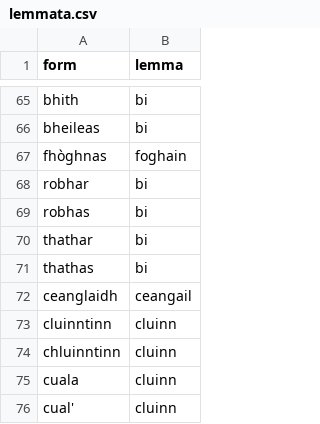
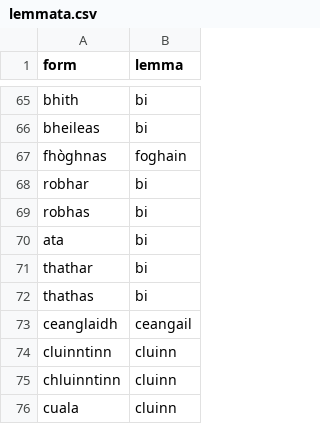
Before and after one commit to colinbatchelor/gd_tools, a CSV file: src/gd_tools/resources/lemmata.csv, drawn as a sheet; only a part is shown, gaps mark what is left out; the shorter side is filled out with more unchanged rows; the diff names each change by its address in the sheet, - before the commit and + after, or states it on an @@ line.

```diff
--- a/src/gd_tools/resources/lemmata.csv
+++ b/src/gd_tools/resources/lemmata.csv
+row 70: ata | bi
```
Also changed, not shown: src/gd_tools/resources/prepositions.csv, 7 other files.
